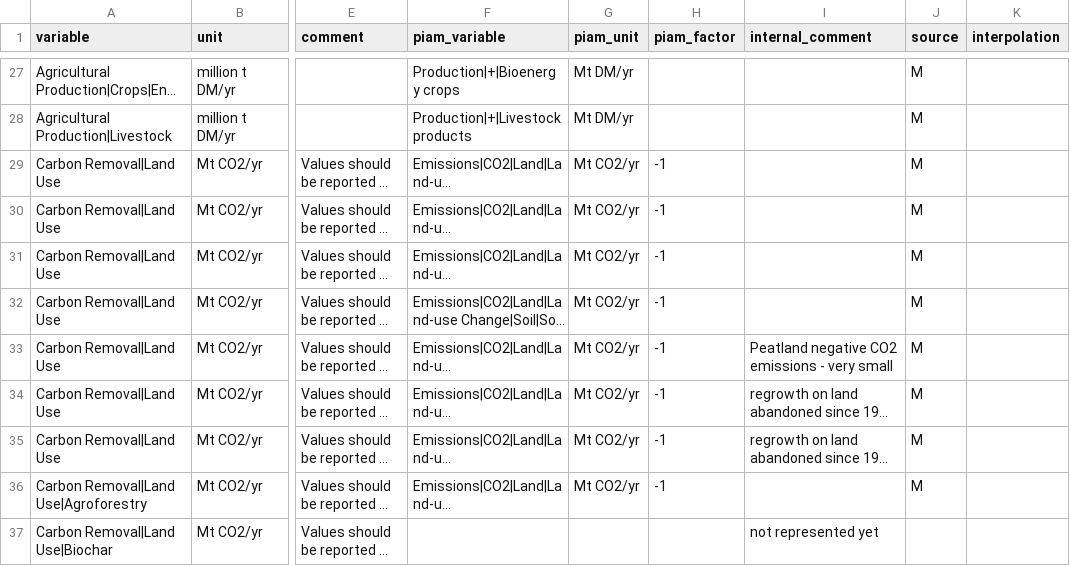
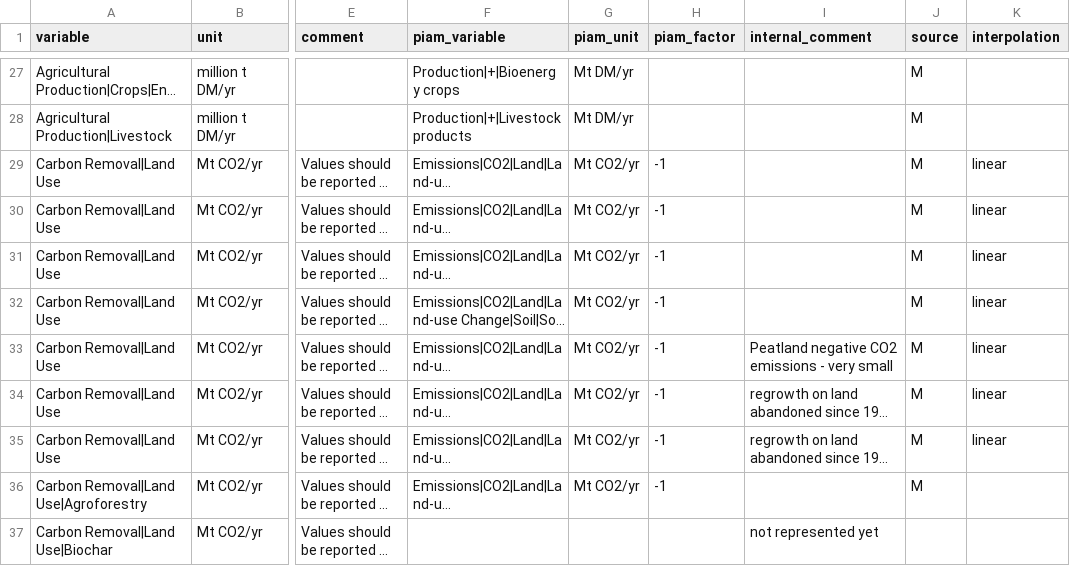
Before and after one commit to pik-piam/piamInterfaces, a CSV file: inst/mappings/mapping_BTC2.csv, drawn as a sheet; only a part is shown, gaps mark what is left out; long unchanged cells end in …; the diff names each change by its address in the sheet, - before the commit and + after, or states it on an @@ line.

```diff
--- a/inst/mappings/mapping_BTC2.csv
+++ b/inst/mappings/mapping_BTC2.csv
-K29:K35 (interpolation): (empty)
+K29:K35 (interpolation): linear
```
Also changed, not shown: 1 other file.
